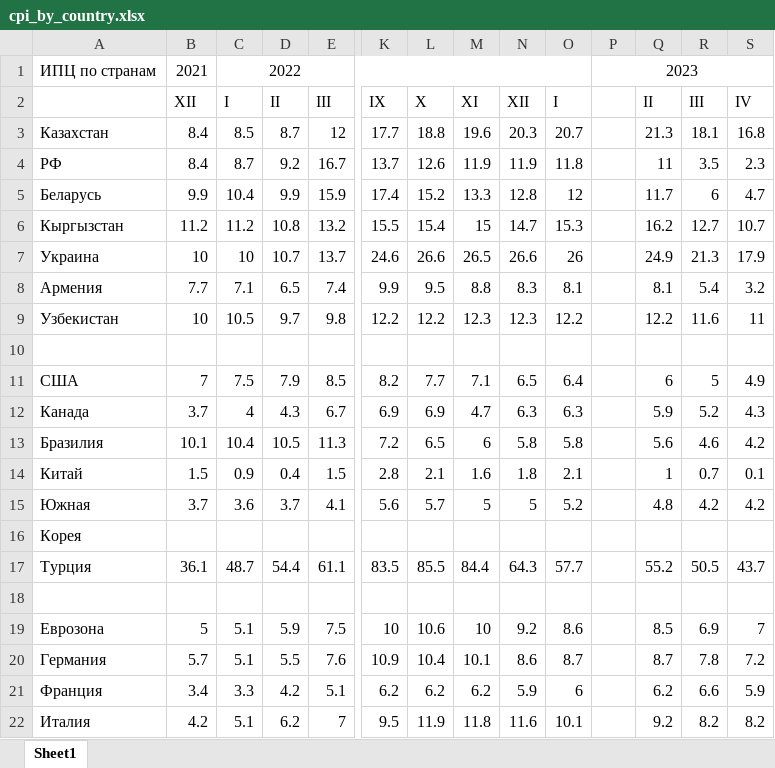
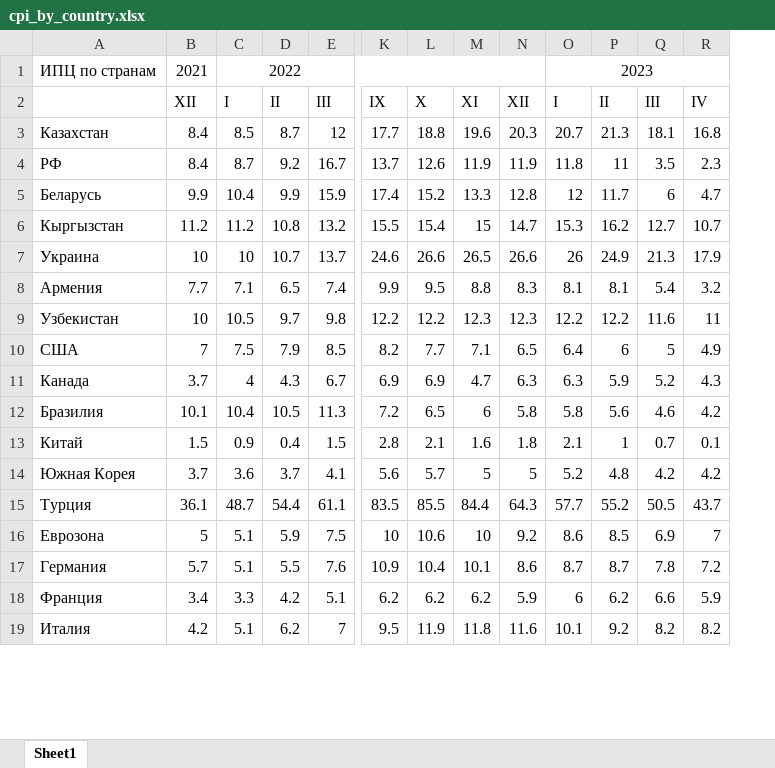
Before and after one commit to Cagey7/Macrobulletin_project, an Excel workbook: bulletin/macroeconomics/static/macroeconomics/tables/cpi_by_country.xlsx, sheet Sheet1, drawn as a sheet; only a part is shown, gaps mark what is left out; values as stored, in another font and other column widths than the file's, no borders; removed rows and columns are numbered as before the commit, all else as after; rows hold the shown columns only; the diff names each change by its address in the sheet, - before the commit and + after, or states it on an @@ line.

```diff
--- a/bulletin/macroeconomics/static/macroeconomics/tables/cpi_by_country.xlsx (sheet Sheet1)
+++ b/bulletin/macroeconomics/static/macroeconomics/tables/cpi_by_country.xlsx (sheet Sheet1)
-column P, row 1: 2023
-C1:O1 merged
+C1:N1 merged
-O1: (empty)
+O1: 2023
+O1:S1 merged
-row 10: (empty)
-A14: Южная
+A14: Южная Корея
-row 16: Корея
-row 18: (empty)
```
Also changed, not shown: bulletin/macroeconomics/static/macroeconomics/tables/consumer_price_index1.xlsx, bulletin/macroeconomics/static/macroeconomics/tables/consumer_price_index2.xlsx, 12 other files.
